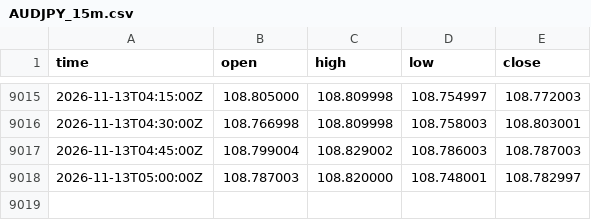
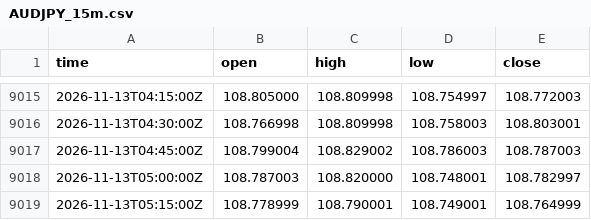
Before and after one commit to nomixio260-a11y/aifx, a CSV file: prices/AUDJPY_15m.csv, drawn as a sheet; only a part is shown, gaps mark what is left out; the diff names each change by its address in the sheet, - before the commit and + after, or states it on an @@ line.

```diff
--- a/prices/AUDJPY_15m.csv
+++ b/prices/AUDJPY_15m.csv
+row 9019: 2026-11-13T05:15:00Z | 108.778999 | 108.790001 | 108.749001 | 108.764999
```
Also changed, not shown: prices/AUDUSD_15m.csv, prices/EURJPY_15m.csv, 6 other files.
